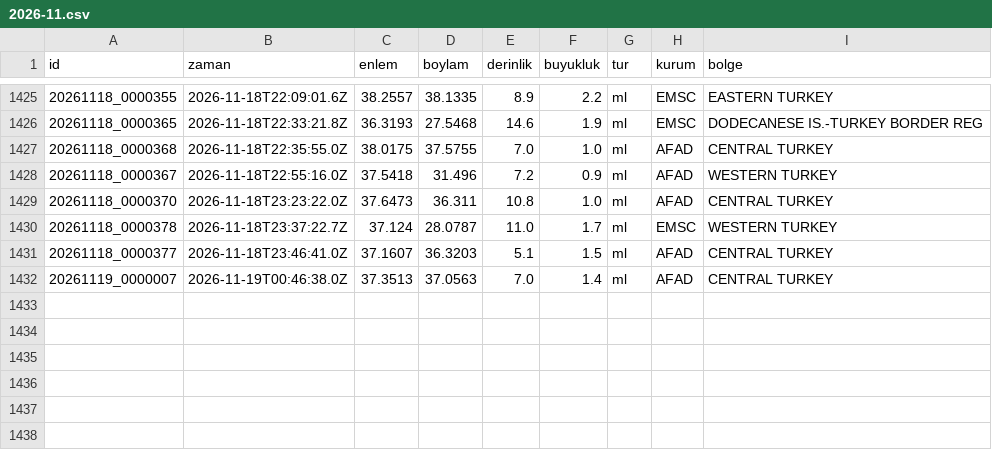
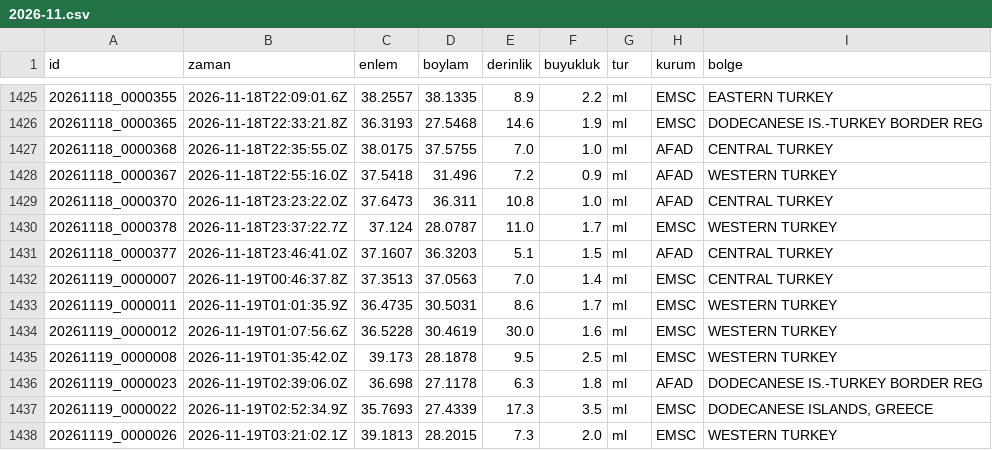
Before and after one commit to birtohum/turkiye-sallandi, a CSV file: veri/emsc/2026-11.csv, drawn as a sheet; only a part is shown, gaps mark what is left out.

```diff
--- a/veri/emsc/2026-11.csv
+++ b/veri/emsc/2026-11.csv
@@ -1431,2 +1431,8 @@ id,zaman,enlem,boylam,derinlik,buyukluk,tur,kurum,bolge
 20261118_0000377,2026-11-18T23:46:41.0Z,37.1607,36.3203,5.1,1.5,ml,AFAD,CENTRAL TURKEY
-20261119_0000007,2026-11-19T00:46:38.0Z,37.3513,37.0563,7.0,1.4,ml,AFAD,CENTRAL TURKEY
+20261119_0000007,2026-11-19T00:46:37.8Z,37.3513,37.0563,7.0,1.4,ml,EMSC,CENTRAL TURKEY
+20261119_0000011,2026-11-19T01:01:35.9Z,36.4735,30.5031,8.6,1.7,ml,EMSC,WESTERN TURKEY
+20261119_0000012,2026-11-19T01:07:56.6Z,36.5228,30.4619,30.0,1.6,ml,EMSC,WESTERN TURKEY
+20261119_0000008,2026-11-19T01:35:42.0Z,39.173,28.1878,9.5,2.5,ml,EMSC,WESTERN TURKEY
+20261119_0000023,2026-11-19T02:39:06.0Z,36.698,27.1178,6.3,1.8,ml,AFAD,DODECANESE IS.-TURKEY BORDER REG
+20261119_0000022,2026-11-19T02:52:34.9Z,35.7693,27.4339,17.3,3.5,ml,EMSC,"DODECANESE ISLANDS, GREECE"
+20261119_0000026,2026-11-19T03:21:02.1Z,39.1813,28.2015,7.3,2.0,ml,EMSC,WESTERN TURKEY
```
Also changed, not shown: 3 other files.
